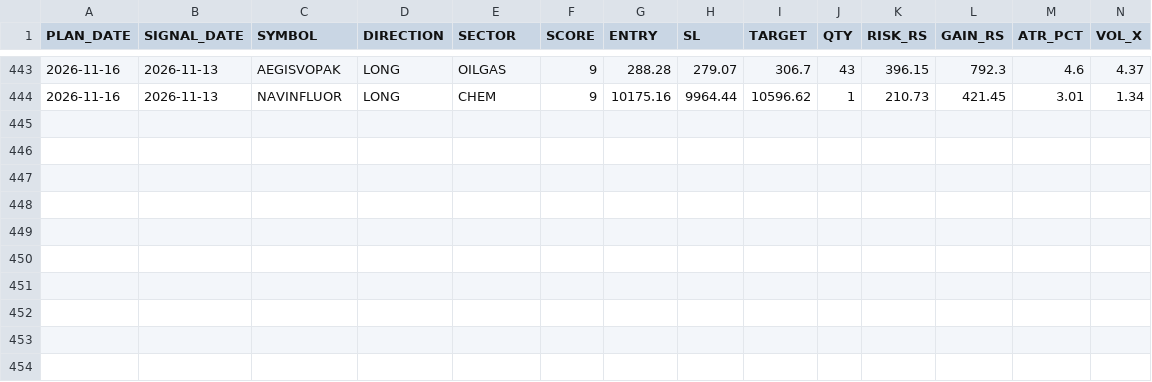
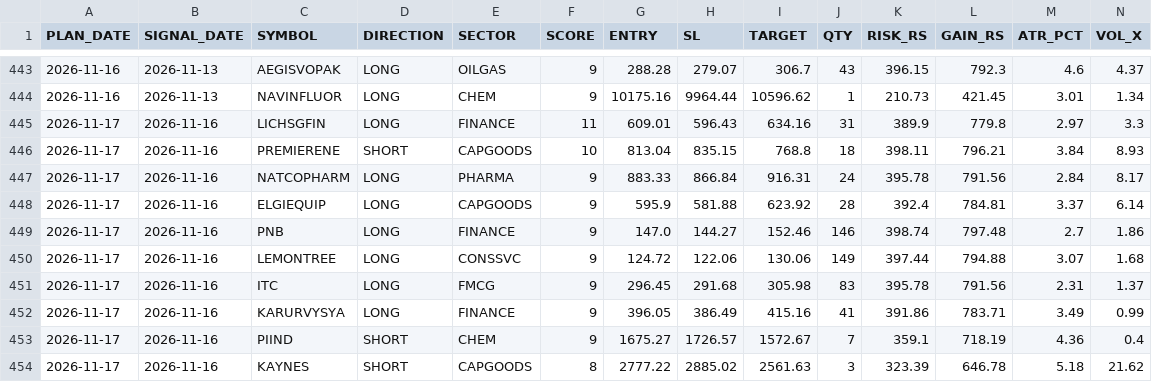
Before and after one commit to RajNexithon/intraday-picks, a CSV file: history.csv, drawn as a sheet; only a part is shown, gaps mark what is left out; rows hold the shown columns only; the diff names each change by its address in the sheet, - before the commit and + after, or states it on an @@ line.

```diff
--- a/history.csv
+++ b/history.csv
+row 445: 2026-11-17 | 2026-11-16 | LICHSGFIN | LONG | FINANCE | 11 | 609.01 | 596.43 | 634.16 | 31 | 389.9 | 779.8 | 2.97 | 3.3
+row 446: 2026-11-17 | 2026-11-16 | PREMIERENE | SHORT | CAPGOODS | 10 | 813.04 | 835.15 | 768.8 | 18 | 398.11 | 796.21 | 3.84 | 8.93
+row 447: 2026-11-17 | 2026-11-16 | NATCOPHARM | LONG | PHARMA | 9 | 883.33 | 866.84 | 916.31 | 24 | 395.78 | 791.56 | 2.84 | 8.17
+row 448: 2026-11-17 | 2026-11-16 | ELGIEQUIP | LONG | CAPGOODS | 9 | 595.9 | 581.88 | 623.92 | 28 | 392.4 | 784.81 | 3.37 | 6.14
+row 449: 2026-11-17 | 2026-11-16 | PNB | LONG | FINANCE | 9 | 147.0 | 144.27 | 152.46 | 146 | 398.74 | 797.48 | 2.7 | 1.86
+row 450: 2026-11-17 | 2026-11-16 | LEMONTREE | LONG | CONSSVC | 9 | 124.72 | 122.06 | 130.06 | 149 | 397.44 | 794.88 | 3.07 | 1.68
+row 451: 2026-11-17 | 2026-11-16 | ITC | LONG | FMCG | 9 | 296.45 | 291.68 | 305.98 | 83 | 395.78 | 791.56 | 2.31 | 1.37
+row 452: 2026-11-17 | 2026-11-16 | KARURVYSYA | LONG | FINANCE | 9 | 396.05 | 386.49 | 415.16 | 41 | 391.86 | 783.71 | 3.49 | 0.99
+row 453: 2026-11-17 | 2026-11-16 | PIIND | SHORT | CHEM | 9 | 1675.27 | 1726.57 | 1572.67 | 7 | 359.1 | 718.19 | 4.36 | 0.4
+row 454: 2026-11-17 | 2026-11-16 | KAYNES | SHORT | CAPGOODS | 8 | 2777.22 | 2885.02 | 2561.63 | 3 | 323.39 | 646.78 | 5.18 | 21.62
```
Also changed, not shown: picks.csv, 1 other file.
